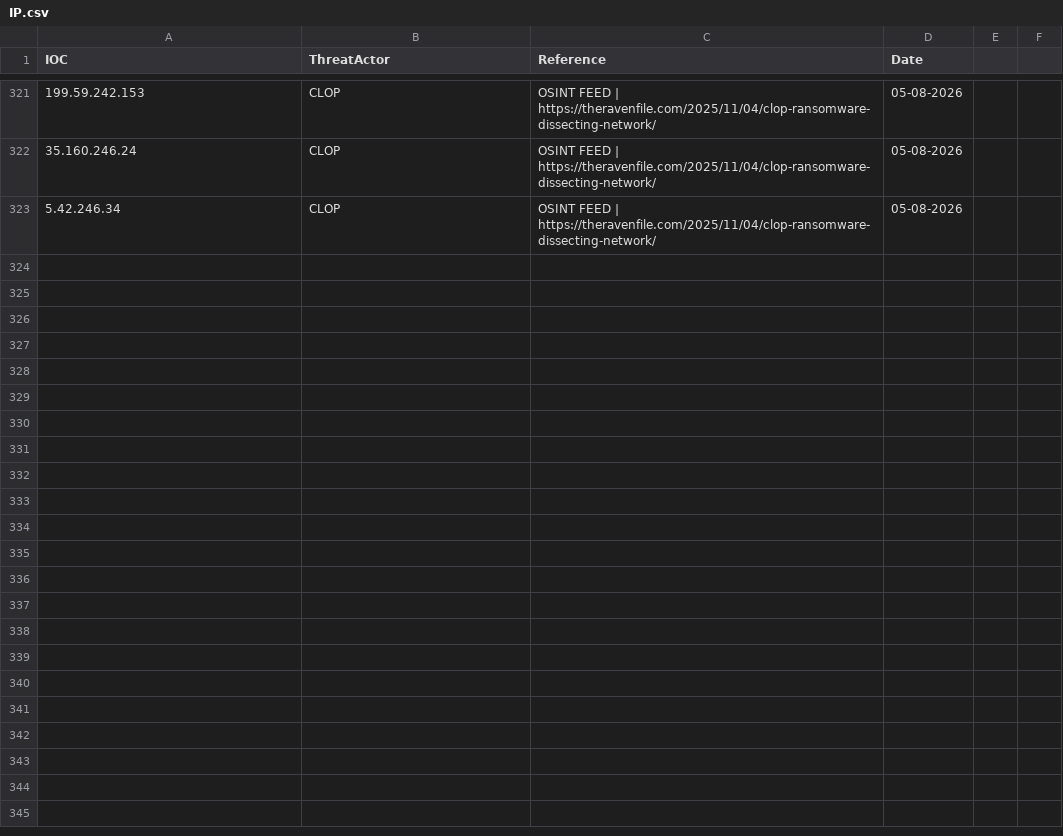
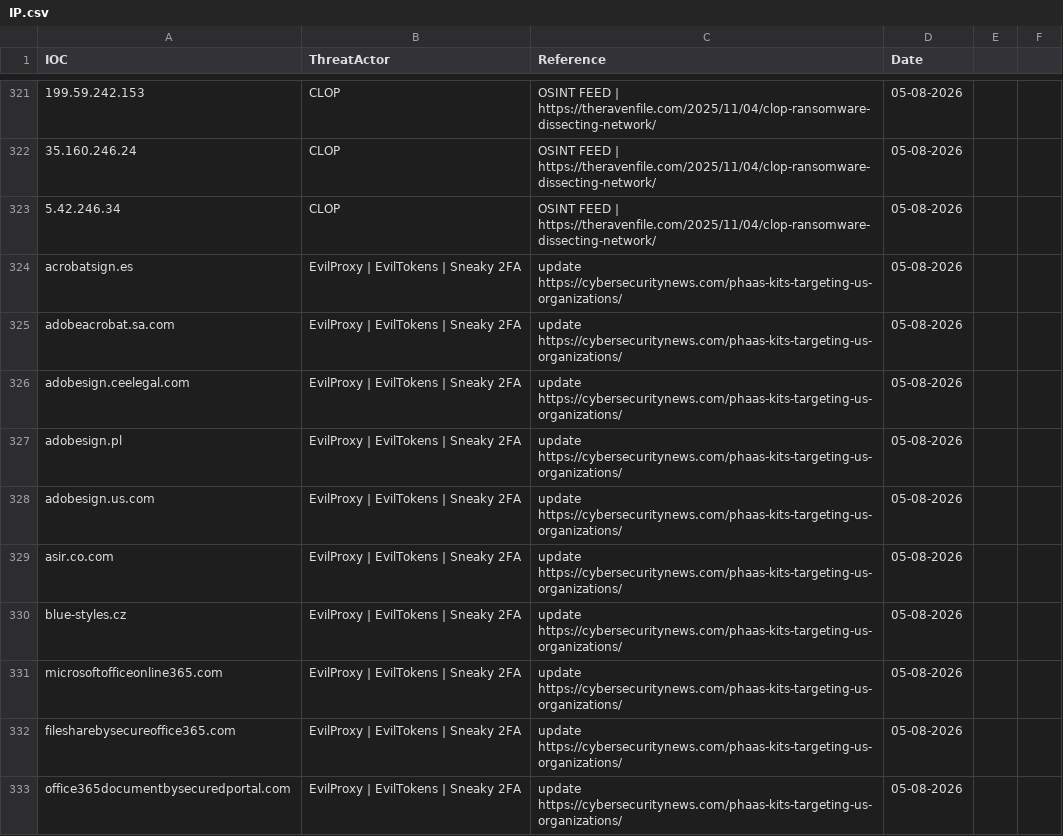
Before and after one commit to thflame/repo, a CSV file: IP.csv, drawn as a sheet; only a part is shown, gaps mark what is left out; the diff covers the shown part only.

Commit message:
Update IP.csv

```diff
--- a/IP.csv
+++ b/IP.csv
@@ -323 +323,11 @@ IOC, ThreatActor, Reference, Date
 5.42.246.34,CLOP,OSINT FEED | https://theravenfile.com/2025/11/04/clop-ransomware-dissecting-network/,05-08-2026
+acrobatsign.es,EvilProxy | EvilTokens | Sneaky 2FA, update https://cybersecuritynews.com/phaas-kits-targeting-us-organizations/,05-08-2026
+adobeacrobat.sa.com,EvilProxy | EvilTokens | Sneaky 2FA, update https://cybersecuritynews.com/phaas-kits-targeting-us-organizations/,05-08-2026
+adobesign.ceelegal.com,EvilProxy | EvilTokens | Sneaky 2FA, update https://cybersecuritynews.com/phaas-kits-targeting-us-organizations/,05-08-2026
+adobesign.pl,EvilProxy | EvilTokens | Sneaky 2FA, update https://cybersecuritynews.com/phaas-kits-targeting-us-organizations/,05-08-2026
+adobesign.us.com,EvilProxy | EvilTokens | Sneaky 2FA, update https://cybersecuritynews.com/phaas-kits-targeting-us-organizations/,05-08-2026
+asir.co.com,EvilProxy | EvilTokens | Sneaky 2FA, update https://cybersecuritynews.com/phaas-kits-targeting-us-organizations/,05-08-2026
+blue-styles.cz,EvilProxy | EvilTokens | Sneaky 2FA, update https://cybersecuritynews.com/phaas-kits-targeting-us-organizations/,05-08-2026
+microsoftofficeonline365.com,EvilProxy | EvilTokens | Sneaky 2FA, update https://cybersecuritynews.com/phaas-kits-targeting-us-organizations/,05-08-2026
+filesharebysecureoffice365.com,EvilProxy | EvilTokens | Sneaky 2FA, update https://cybersecuritynews.com/phaas-kits-targeting-us-organizations/,05-08-2026
+office365documentbysecuredportal.com,EvilProxy | EvilTokens | Sneaky 2FA, update https://cybersecuritynews.com/phaas-kits-targeting-us-organizations/,05-08-2026
```
Also changed, not shown: 18 added rows elsewhere in this file.
